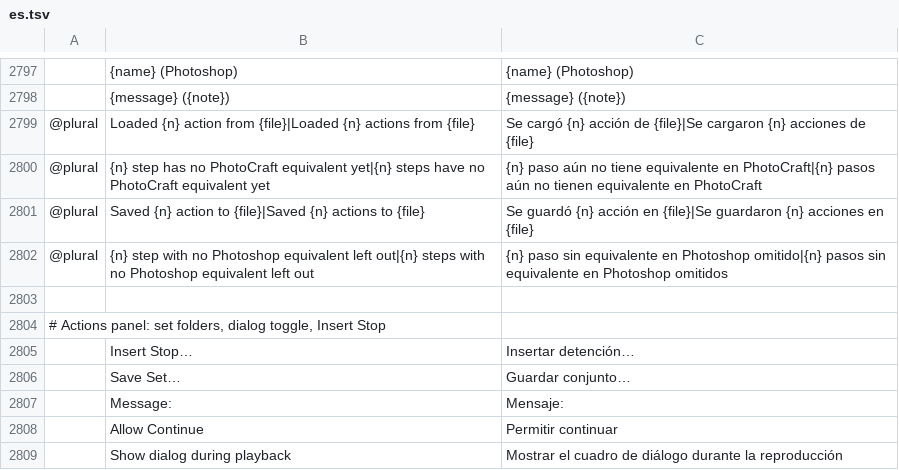
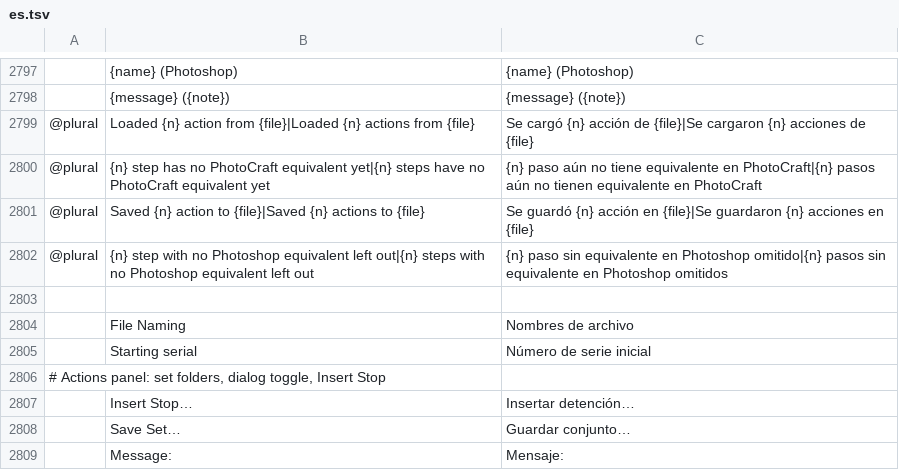
Before and after one commit to salim-studio/photosweet, a TSV file: crates/ui-egui/src/i18n/es.tsv, drawn as a sheet; only a part is shown, gaps mark what is left out; the shorter side is filled out with more unchanged rows; the diff names each change by its address in the sheet, - before the commit and + after, or states it on an @@ line.

```diff
--- a/crates/ui-egui/src/i18n/es.tsv
+++ b/crates/ui-egui/src/i18n/es.tsv
+row 2804:  | File Naming | Nombres de archivo
+row 2805:  | Starting serial | Número de serie inicial
```
Also changed, not shown: crates/ui-egui/src/i18n/cs.tsv, crates/ui-egui/src/i18n/ko.tsv, 26 other files.
